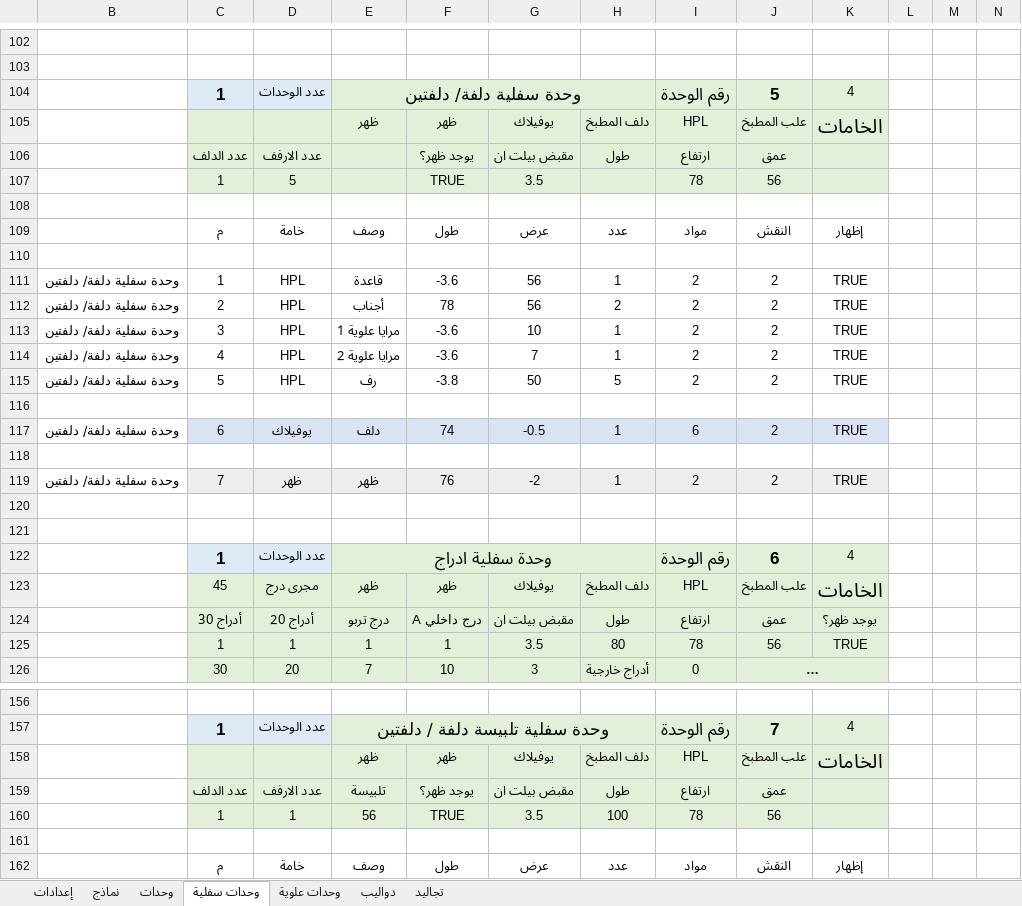
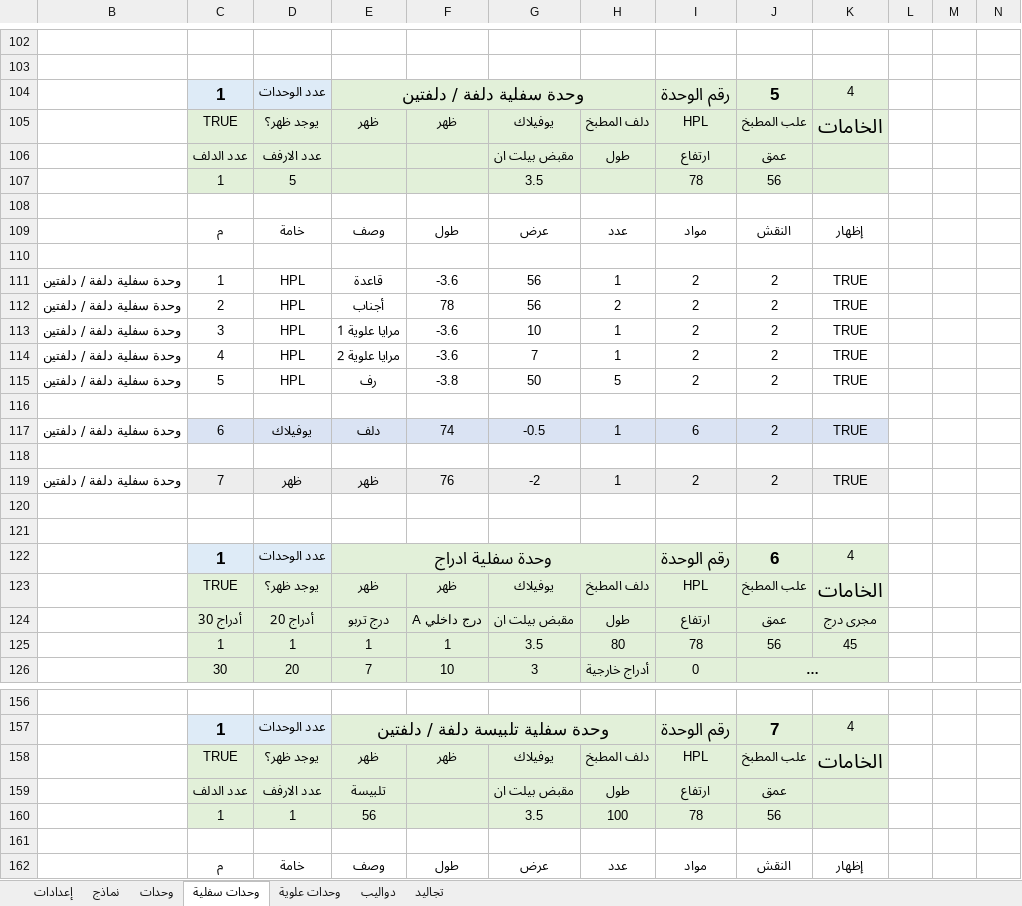
Before and after one commit to ahmed-elbehairy7/dwedar-cutting-list, an Excel workbook: cutting list.xlsm, sheet وحدات سفلية, drawn as a sheet; only a part is shown, gaps mark what is left out; long unchanged cells end in …; values as stored, in another font and other column widths than the file's, no borders; charts and pictures not drawn; the diff names each change by its address in the sheet, - before the commit and + after, or states it on an @@ line.

Commit message:
updated buttons

```diff
--- a/cutting list.xlsm (sheet وحدات سفلية)
+++ b/cutting list.xlsm (sheet وحدات سفلية)
-E104: وحدة سفلية دلفة/ دلفتين
+E104: وحدة سفلية دلفة / دلفتين
-C105: (empty)
+C105: TRUE
-D105: (empty)
+D105: يوجد ظهر؟
-F106: يوجد ظهر؟
+F106: (empty)
-F107: TRUE
+F107: (empty)
-B111:B115: وحدة سفلية دلفة/ دلفتين
+B111:B115: وحدة سفلية دلفة / دلفتين
-B117: وحدة سفلية دلفة/ دلفتين
+B117: وحدة سفلية دلفة / دلفتين
-B119: وحدة سفلية دلفة/ دلفتين
+B119: وحدة سفلية دلفة / دلفتين
-C123: 45
+C123: TRUE
-D123: مجرى درج
+D123: يوجد ظهر؟
-K124: يوجد ظهر؟
+K124: مجرى درج
-K125: TRUE
+K125: 45
-C158: (empty)
+C158: TRUE
-D158: (empty)
+D158: يوجد ظهر؟
-F159: يوجد ظهر؟
+F159: (empty)
-F160: TRUE
+F160: (empty)
```
Also changed, not shown: formulas that keep their value, charts or pictures.
